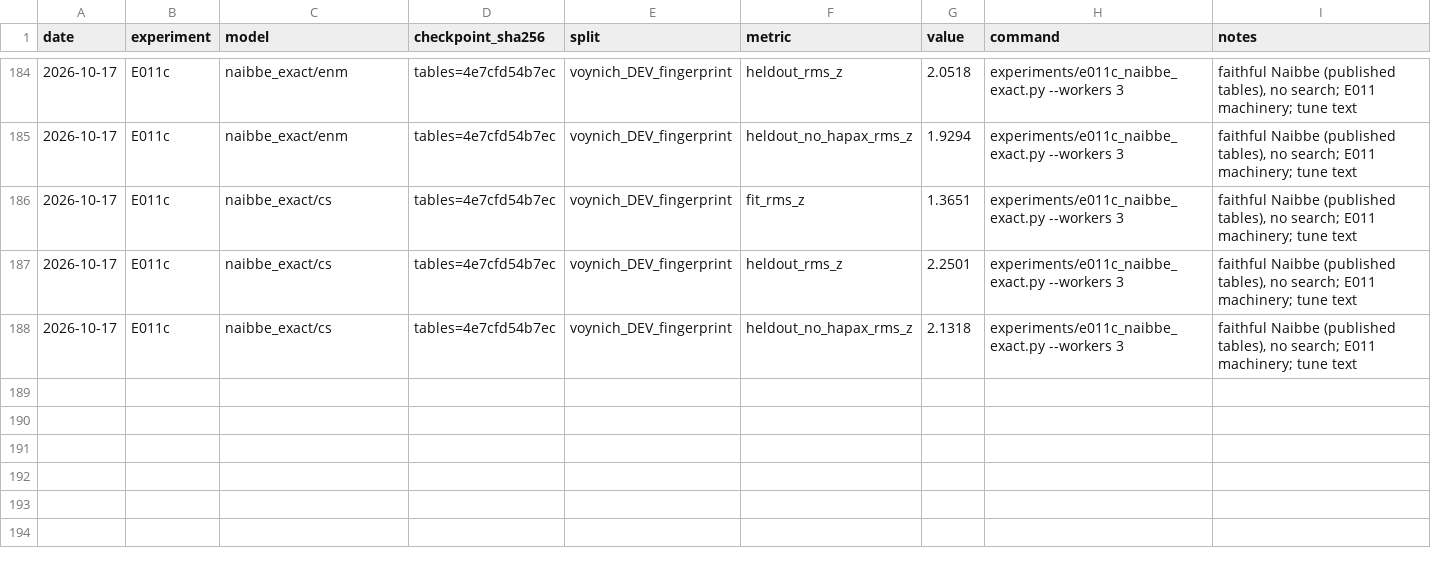
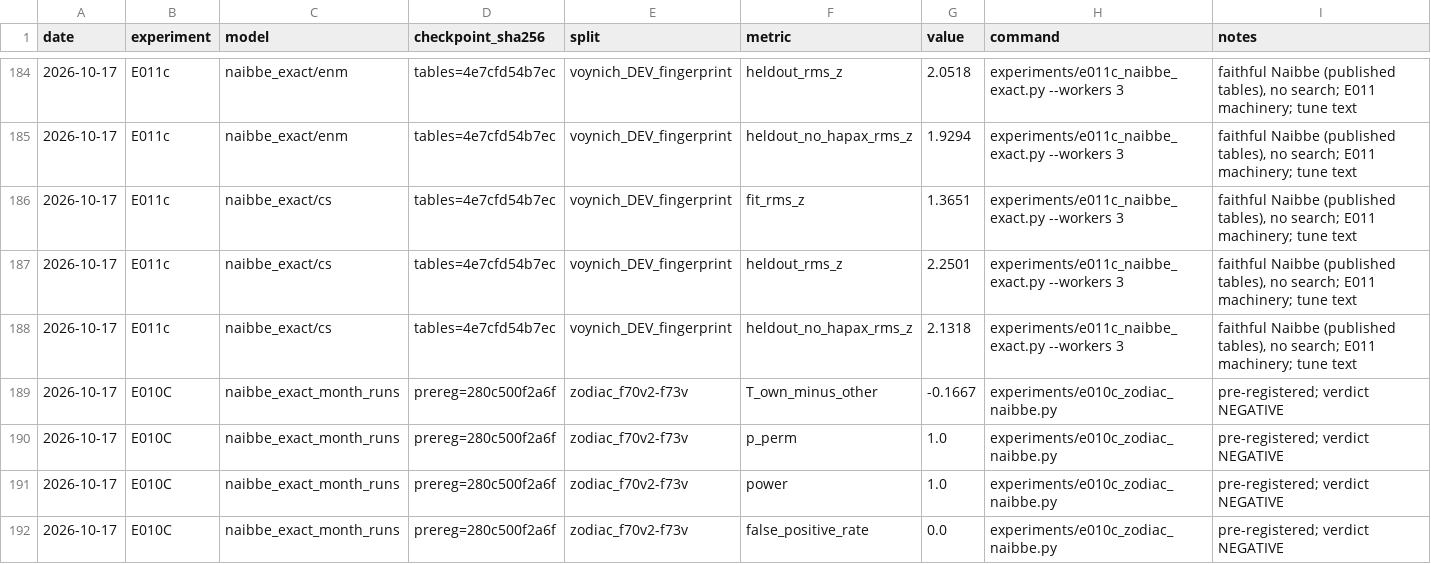
Before and after one commit to Savirinc/voynich-ai-cryptolinguist, a CSV file: experiments/LEDGER.csv, drawn as a sheet; only a part is shown, gaps mark what is left out.

```diff
--- a/experiments/LEDGER.csv
+++ b/experiments/LEDGER.csv
@@ -188 +188,5 @@ date,experiment,model,checkpoint_sha256,split,metric,value,command,notes
 2026-10-17,E011c,naibbe_exact/cs,tables=4e7cfd54b7ec,voynich_DEV_fingerprint,heldout_no_hapax_rms_z,2.1318,experiments/e011c_naibbe_exact.py --workers 3,"faithful Naibbe (published tables), no search; E011 machinery; tune text"
+2026-10-17,E010C,naibbe_exact_month_runs,prereg=280c500f2a6f,zodiac_f70v2-f73v,T_own_minus_other,-0.1667,experiments/e010c_zodiac_naibbe.py,pre-registered; verdict NEGATIVE
+2026-10-17,E010C,naibbe_exact_month_runs,prereg=280c500f2a6f,zodiac_f70v2-f73v,p_perm,1.0,experiments/e010c_zodiac_naibbe.py,pre-registered; verdict NEGATIVE
+2026-10-17,E010C,naibbe_exact_month_runs,prereg=280c500f2a6f,zodiac_f70v2-f73v,power,1.0,experiments/e010c_zodiac_naibbe.py,pre-registered; verdict NEGATIVE
+2026-10-17,E010C,naibbe_exact_month_runs,prereg=280c500f2a6f,zodiac_f70v2-f73v,false_positive_rate,0.0,experiments/e010c_zodiac_naibbe.py,pre-registered; verdict NEGATIVE
```
Also changed, not shown: 5 other files.
